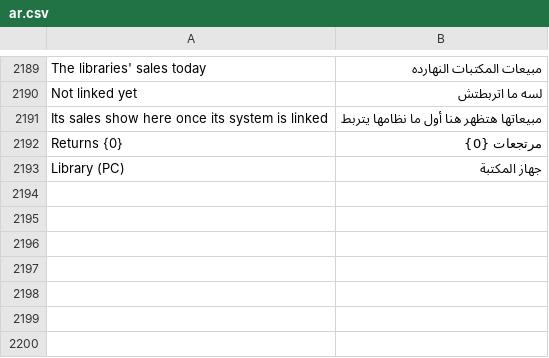
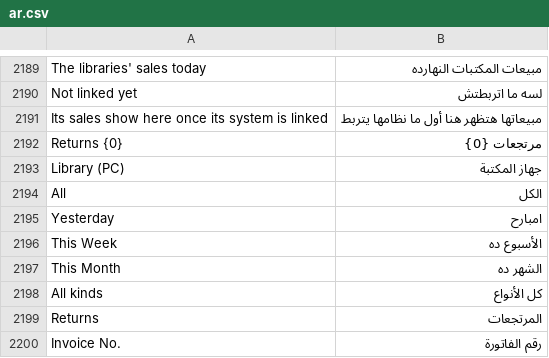
Before and after one commit to tokaM107/integrated-business-platform, a CSV file: apps/imed_erp/imed_erp/translations/ar.csv, drawn as a sheet; only a part is shown, gaps mark what is left out; the diff names each change by its address in the sheet, - before the commit and + after, or states it on an @@ line.

```diff
--- a/apps/imed_erp/imed_erp/translations/ar.csv
+++ b/apps/imed_erp/imed_erp/translations/ar.csv
+row 2194: All | الكل
+row 2195: Yesterday | امبارح
+row 2196: This Week | الأسبوع ده
+row 2197: This Month | الشهر ده
+row 2198: All kinds | كل الأنواع
+row 2199: Returns | المرتجعات
+row 2200: Invoice No. | رقم الفاتورة
```
Also changed, not shown: 9 other files.
